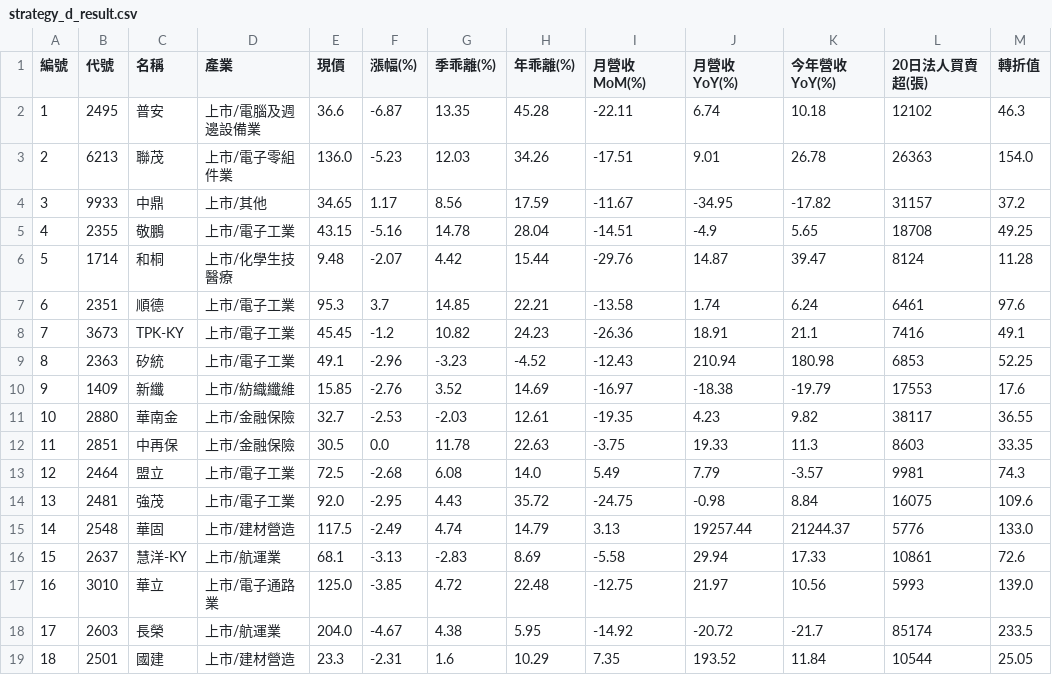
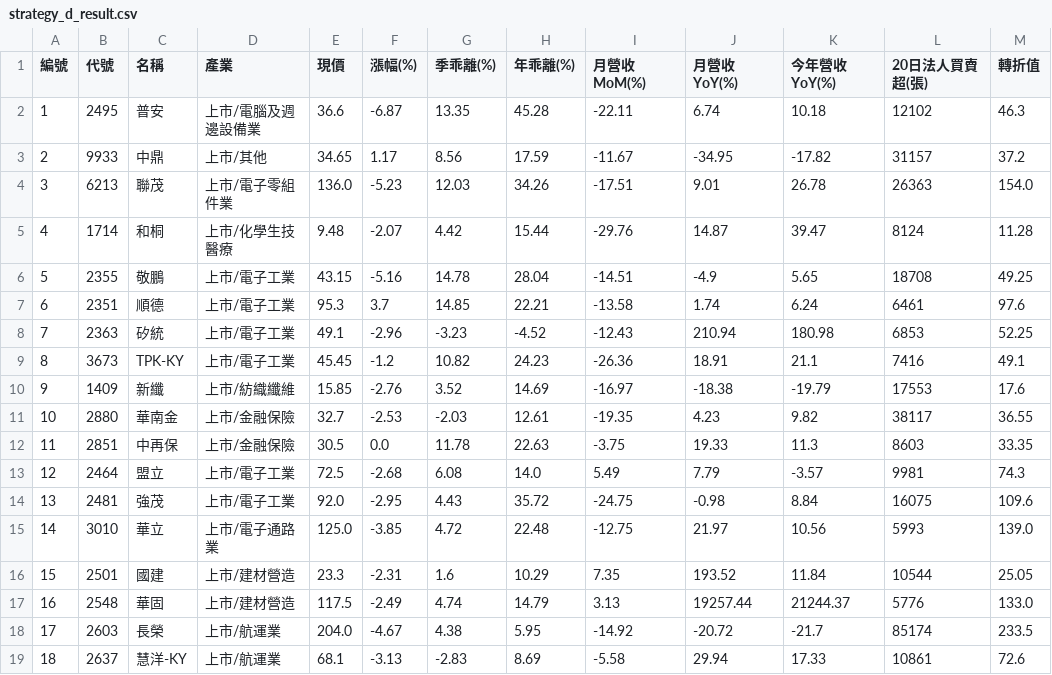
Before and after one commit to chiachan0108/quantum-scanner-web, a CSV file: strategy_d_result.csv, drawn as a sheet.

```diff
--- a/strategy_d_result.csv
+++ b/strategy_d_result.csv
@@ -2,9 +2,9 @@
 1,2495,普安,上市/電腦及週邊設備業,36.6,-6.87,13.35,45.28,-22.11,6.74,10.18,12102,46.3
-2,6213,聯茂,上市/電子零組件業,136.0,-5.23,12.03,34.26,-17.51,9.01,26.78,26363,154.0
-3,9933,中鼎,上市/其他,34.65,1.17,8.56,17.59,-11.67,-34.95,-17.82,31157,37.2
-4,2355,敬鵬,上市/電子工業,43.15,-5.16,14.78,28.04,-14.51,-4.9,5.65,18708,49.25
-5,1714,和桐,上市/化學生技醫療,9.48,-2.07,4.42,15.44,-29.76,14.87,39.47,8124,11.28
+2,9933,中鼎,上市/其他,34.65,1.17,8.56,17.59,-11.67,-34.95,-17.82,31157,37.2
+3,6213,聯茂,上市/電子零組件業,136.0,-5.23,12.03,34.26,-17.51,9.01,26.78,26363,154.0
+4,1714,和桐,上市/化學生技醫療,9.48,-2.07,4.42,15.44,-29.76,14.87,39.47,8124,11.28
+5,2355,敬鵬,上市/電子工業,43.15,-5.16,14.78,28.04,-14.51,-4.9,5.65,18708,49.25
 6,2351,順德,上市/電子工業,95.3,3.7,14.85,22.21,-13.58,1.74,6.24,6461,97.6
-7,3673,TPK-KY,上市/電子工業,45.45,-1.2,10.82,24.23,-26.36,18.91,21.1,7416,49.1
-8,2363,矽統,上市/電子工業,49.1,-2.96,-3.23,-4.52,-12.43,210.94,180.98,6853,52.25
+7,2363,矽統,上市/電子工業,49.1,-2.96,-3.23,-4.52,-12.43,210.94,180.98,6853,52.25
+8,3673,TPK-KY,上市/電子工業,45.45,-1.2,10.82,24.23,-26.36,18.91,21.1,7416,49.1
 9,1409,新纖,上市/紡織纖維,15.85,-2.76,3.52,14.69,-16.97,-18.38,-19.79,17553,17.6
@@ -14,6 +14,6 @@
 13,2481,強茂,上市/電子工業,92.0,-2.95,4.43,35.72,-24.75,-0.98,8.84,16075,109.6
-14,2548,華固,上市/建材營造,117.5,-2.49,4.74,14.79,3.13,19257.44,21244.37,5776,133.0
-15,2637,慧洋-KY,上市/航運業,68.1,-3.13,-2.83,8.69,-5.58,29.94,17.33,10861,72.6
-16,3010,華立,上市/電子通路業,125.0,-3.85,4.72,22.48,-12.75,21.97,10.56,5993,139.0
+14,3010,華立,上市/電子通路業,125.0,-3.85,4.72,22.48,-12.75,21.97,10.56,5993,139.0
+15,2501,國建,上市/建材營造,23.3,-2.31,1.6,10.29,7.35,193.52,11.84,10544,25.05
+16,2548,華固,上市/建材營造,117.5,-2.49,4.74,14.79,3.13,19257.44,21244.37,5776,133.0
 17,2603,長榮,上市/航運業,204.0,-4.67,4.38,5.95,-14.92,-20.72,-21.7,85174,233.5
-18,2501,國建,上市/建材營造,23.3,-2.31,1.6,10.29,7.35,193.52,11.84,10544,25.05
+18,2637,慧洋-KY,上市/航運業,68.1,-3.13,-2.83,8.69,-5.58,29.94,17.33,10861,72.6
```
Also changed, not shown: daily_result.csv, momentum_result.csv, 1 other file.
